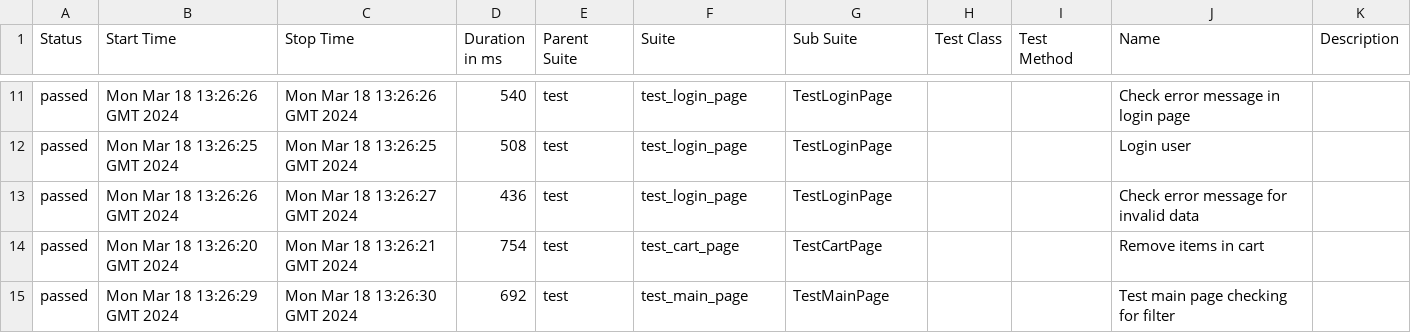
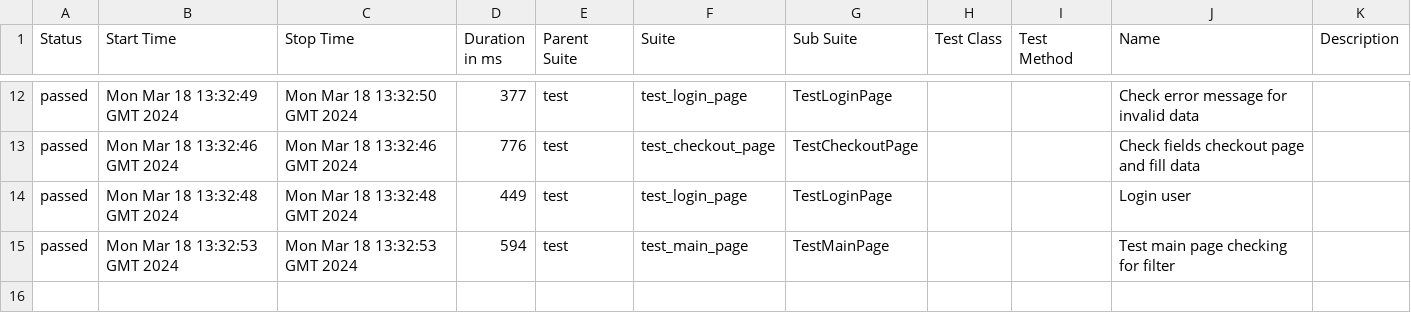
Before and after one commit to vladimirqw1221/test_ui, a CSV file: data/suites.csv, drawn as a sheet; only a part is shown, gaps mark what is left out; the diff covers the shown part only.

Commit message:
Deploying to gh-pages from @ vladimirqw1221/test_ui@6a79beb367fd13212d86cc0e942d1f73f04442ab 🚀

```diff
--- a/data/suites.csv
+++ b/data/suites.csv
@@ -11,5 +12,4 @@
-"passed","Mon Mar 18 13:26:26 GMT 2024","Mon Mar 18 13:26:26 GMT 2024","540","test","test_login_page","TestLoginPage","","","Check error message in login page",""
-"passed","Mon Mar 18 13:26:25 GMT 2024","Mon Mar 18 13:26:25 GMT 2024","508","test","test_login_page","TestLoginPage","","","Login user",""
-"passed","Mon Mar 18 13:26:26 GMT 2024","Mon Mar 18 13:26:27 GMT 2024","436","test","test_login_page","TestLoginPage","","","Check error message for invalid data",""
-"passed","Mon Mar 18 13:26:20 GMT 2024","Mon Mar 18 13:26:21 GMT 2024","754","test","test_cart_page","TestCartPage","","","Remove items in cart",""
-"passed","Mon Mar 18 13:26:29 GMT 2024","Mon Mar 18 13:26:30 GMT 2024","692","test","test_main_page","TestMainPage","","","Test main page checking for filter",""
+"passed","Mon Mar 18 13:32:49 GMT 2024","Mon Mar 18 13:32:50 GMT 2024","377","test","test_login_page","TestLoginPage","","","Check error message for invalid data",""
+"passed","Mon Mar 18 13:32:46 GMT 2024","Mon Mar 18 13:32:46 GMT 2024","776","test","test_checkout_page","TestCheckoutPage","","","Check fields checkout page and fill data",""
+"passed","Mon Mar 18 13:32:48 GMT 2024","Mon Mar 18 13:32:48 GMT 2024","449","test","test_login_page","TestLoginPage","","","Login user",""
+"passed","Mon Mar 18 13:32:53 GMT 2024","Mon Mar 18 13:32:53 GMT 2024","594","test","test_main_page","TestMainPage","","","Test main page checking for filter",""
```
Also changed, not shown: 3 added rows, 2 removed rows and 24 edited cells elsewhere in this file, data/behaviors.csv, 34 other files.
